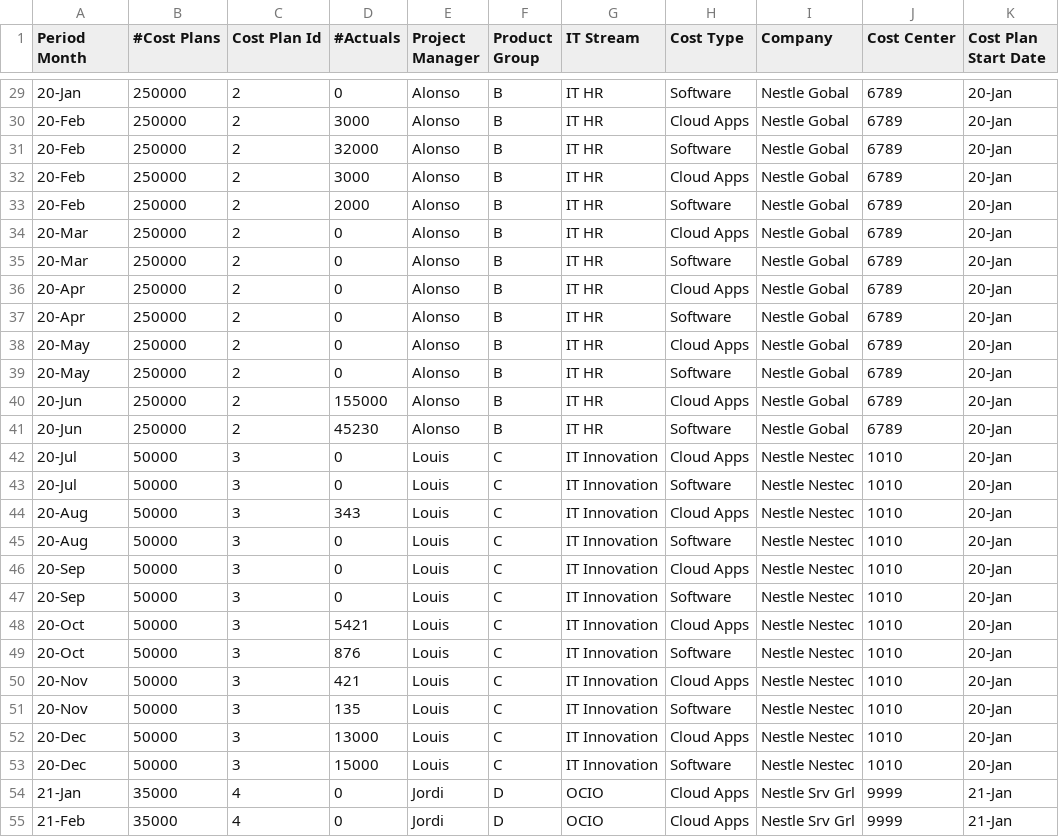
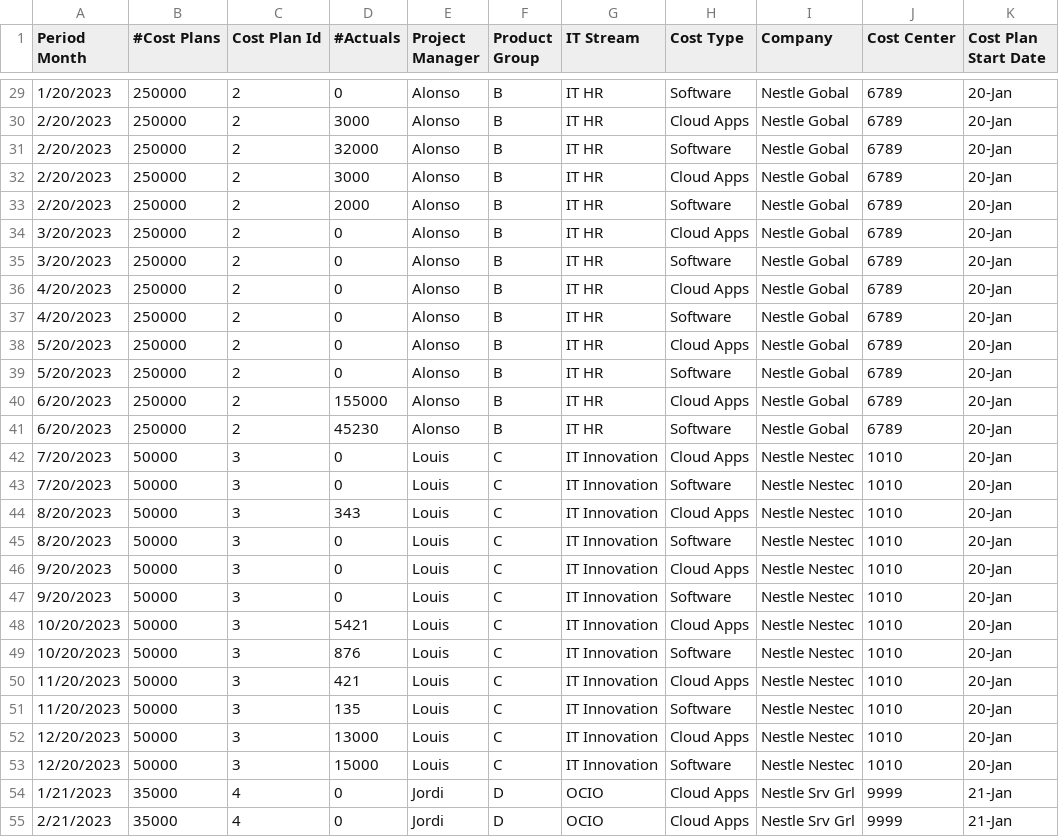
Before and after one commit to bakstorage00001/ppm, a CSV file: merged_ppm_poc.csv, drawn as a sheet; only a part is shown, gaps mark what is left out; the diff covers the shown part only; the diff names each change by its address in the sheet, - before the commit and + after, or states it on an @@ line.

```diff
--- a/merged_ppm_poc.csv
+++ b/merged_ppm_poc.csv
-A29 (Period Month): 20-Jan
+A29 (Period Month): 1/20/2023
-A30:A33 (Period Month): 20-Feb
+A30:A33 (Period Month): 2/20/2023
-A34:A35 (Period Month): 20-Mar
+A34:A35 (Period Month): 3/20/2023
-A36:A37 (Period Month): 20-Apr
+A36:A37 (Period Month): 4/20/2023
-A38:A39 (Period Month): 20-May
+A38:A39 (Period Month): 5/20/2023
-A40:A41 (Period Month): 20-Jun
+A40:A41 (Period Month): 6/20/2023
-A42:A43 (Period Month): 20-Jul
+A42:A43 (Period Month): 7/20/2023
-A44:A45 (Period Month): 20-Aug
+A44:A45 (Period Month): 8/20/2023
-A46:A47 (Period Month): 20-Sep
+A46:A47 (Period Month): 9/20/2023
-A48:A49 (Period Month): 20-Oct
+A48:A49 (Period Month): 10/20/2023
-A50:A51 (Period Month): 20-Nov
+A50:A51 (Period Month): 11/20/2023
-A52:A53 (Period Month): 20-Dec
+A52:A53 (Period Month): 12/20/2023
-A54 (Period Month): 21-Jan
+A54 (Period Month): 1/21/2023
-A55 (Period Month): 21-Feb
+A55 (Period Month): 2/21/2023
```
Also changed, not shown: 29 edited cells elsewhere in this file.
